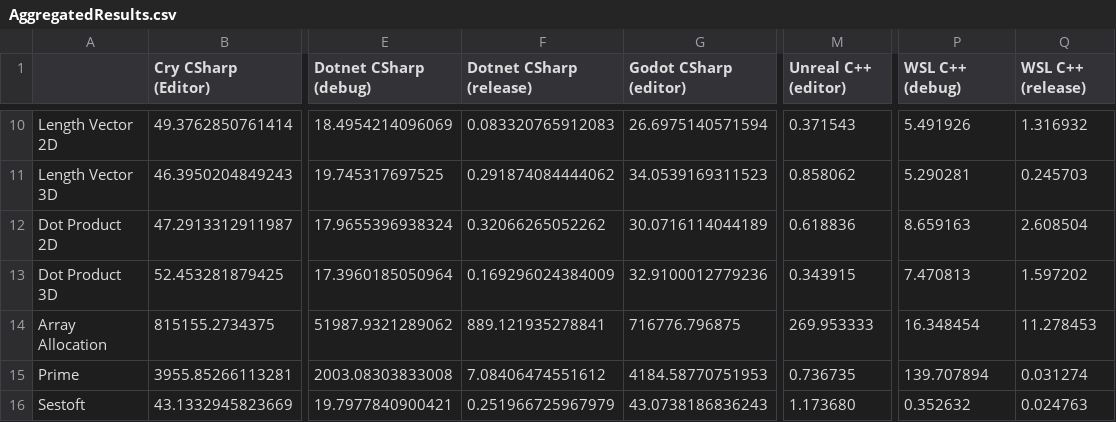
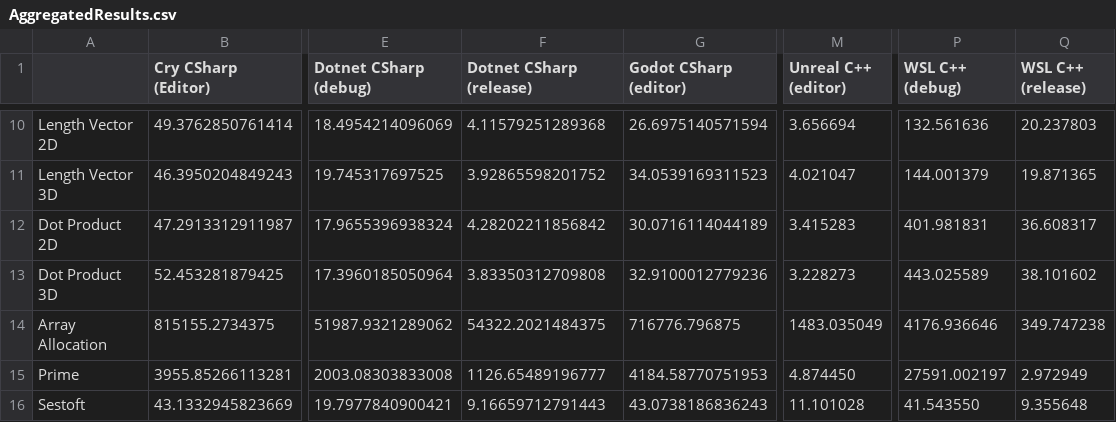
Before and after one commit to TobiasMorell/p9-language-benchmark, a CSV file: AggregatedResults.csv, drawn as a sheet; only a part is shown, gaps mark what is left out; the diff covers the shown part only; the diff names each change by its address in the sheet, - before the commit and + after, or states it on an @@ line.

```diff
--- a/AggregatedResults.csv
+++ b/AggregatedResults.csv
-F10 (Dotnet CSharp (release)): 0.083320765912083
+F10 (Dotnet CSharp (release)): 4.11579251289368
-M10 (Unreal C++ (editor)): 0.371543
+M10 (Unreal C++ (editor)): 3.656694
-P10 (WSL C++ (debug)): 5.491926
+P10 (WSL C++ (debug)): 132.561636
-Q10 (WSL C++ (release)): 1.316932
+Q10 (WSL C++ (release)): 20.237803
-F11 (Dotnet CSharp (release)): 0.291874084444062
+F11 (Dotnet CSharp (release)): 3.92865598201752
-M11 (Unreal C++ (editor)): 0.858062
+M11 (Unreal C++ (editor)): 4.021047
-P11 (WSL C++ (debug)): 5.290281
+P11 (WSL C++ (debug)): 144.001379
-Q11 (WSL C++ (release)): 0.245703
+Q11 (WSL C++ (release)): 19.871365
-F12 (Dotnet CSharp (release)): 0.32066265052262
+F12 (Dotnet CSharp (release)): 4.28202211856842
-M12 (Unreal C++ (editor)): 0.618836
+M12 (Unreal C++ (editor)): 3.415283
-P12 (WSL C++ (debug)): 8.659163
+P12 (WSL C++ (debug)): 401.981831
-Q12 (WSL C++ (release)): 2.608504
+Q12 (WSL C++ (release)): 36.608317
-F13 (Dotnet CSharp (release)): 0.169296024384009
+F13 (Dotnet CSharp (release)): 3.83350312709808
-M13 (Unreal C++ (editor)): 0.343915
+M13 (Unreal C++ (editor)): 3.228273
-P13 (WSL C++ (debug)): 7.470813
+P13 (WSL C++ (debug)): 443.025589
-Q13 (WSL C++ (release)): 1.597202
+Q13 (WSL C++ (release)): 38.101602
-F14 (Dotnet CSharp (release)): 889.121935278841
+F14 (Dotnet CSharp (release)): 54322.2021484375
-M14 (Unreal C++ (editor)): 269.953333
+M14 (Unreal C++ (editor)): 1483.035049
-P14 (WSL C++ (debug)): 16.348454
+P14 (WSL C++ (debug)): 4176.936646
-Q14 (WSL C++ (release)): 11.278453
+Q14 (WSL C++ (release)): 349.747238
-F15 (Dotnet CSharp (release)): 7.08406474551612
+F15 (Dotnet CSharp (release)): 1126.65489196777
-M15 (Unreal C++ (editor)): 0.736735
+M15 (Unreal C++ (editor)): 4.874450
-P15 (WSL C++ (debug)): 139.707894
+P15 (WSL C++ (debug)): 27591.002197
-Q15 (WSL C++ (release)): 0.031274
+Q15 (WSL C++ (release)): 2.972949
-F16 (Dotnet CSharp (release)): 0.251966725967979
+F16 (Dotnet CSharp (release)): 9.16659712791443
-M16 (Unreal C++ (editor)): 1.173680
+M16 (Unreal C++ (editor)): 11.101028
-P16 (WSL C++ (debug)): 0.352632
+P16 (WSL C++ (debug)): 41.543550
-Q16 (WSL C++ (release)): 0.024763
+Q16 (WSL C++ (release)): 9.355648
```
Also changed, not shown: 32 edited cells elsewhere in this file.
